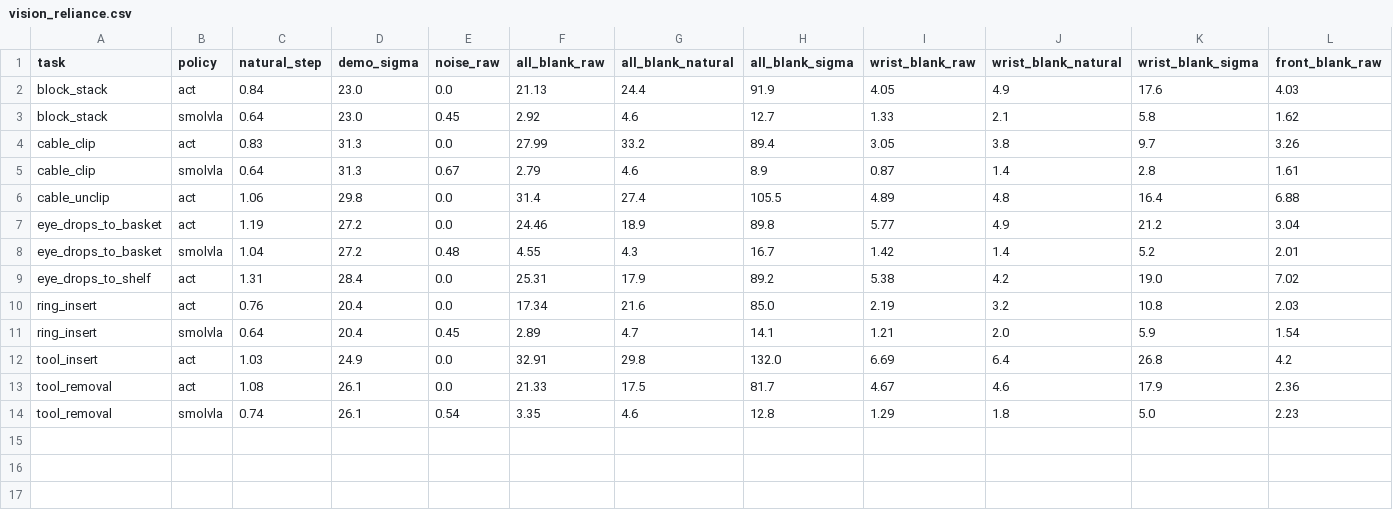
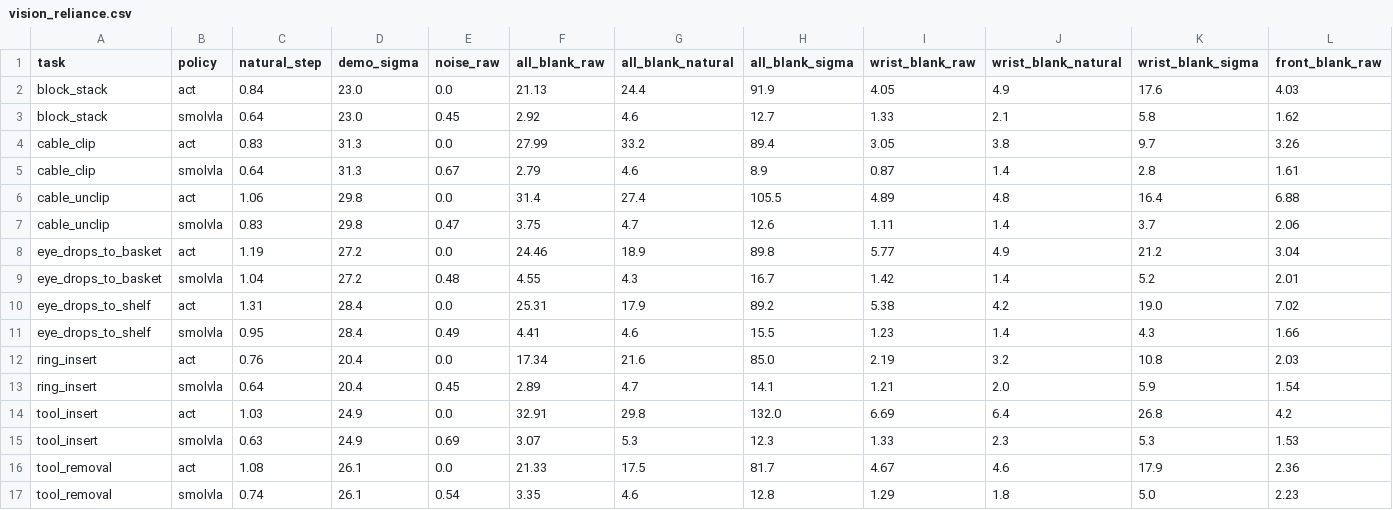
Before and after one commit to maruyamakoju/so-labbench, a CSV file: so-labbench/armnetbench/vision_reliance.csv, drawn as a sheet; only a part is shown; rows hold the shown columns only; the diff names each change by its address in the sheet, - before the commit and + after, or states it on an @@ line.

```diff
--- a/so-labbench/armnetbench/vision_reliance.csv
+++ b/so-labbench/armnetbench/vision_reliance.csv
+row 7: cable_unclip | smolvla | 0.83 | 29.8 | 0.47 | 3.75 | 4.7 | 12.6 | 1.11 | 1.4 | 3.7 | 2.06
+row 11: eye_drops_to_shelf | smolvla | 0.95 | 28.4 | 0.49 | 4.41 | 4.6 | 15.5 | 1.23 | 1.4 | 4.3 | 1.66
+row 15: tool_insert | smolvla | 0.63 | 24.9 | 0.69 | 3.07 | 5.3 | 12.3 | 1.33 | 2.3 | 5.3 | 1.53
```
Also changed, not shown: so-labbench/armnetbench/sensitivity_vs_success.csv, 6 other files.
